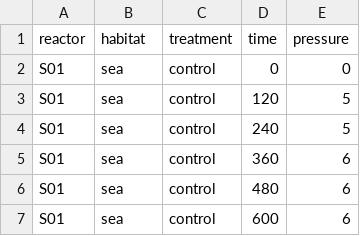
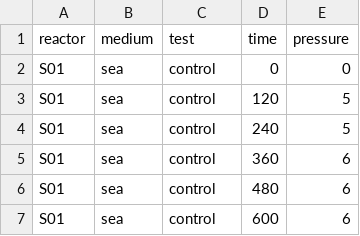
Before and after one commit to veraglg/marinesciencesproject, a CSV file: data/pressures.csv, drawn as a sheet; only a part is shown.

Commit message:
Performance Update
Written transformations and fits into pre-computed data files.

```diff
--- a/data/pressures.csv
+++ b/data/pressures.csv
@@ -1,2 +1,2 @@
-reactor,habitat,treatment,time,pressure
+reactor,medium,test,time,pressure
 S01,sea,control,0,0
```
Also changed, not shown: 30 other files.
